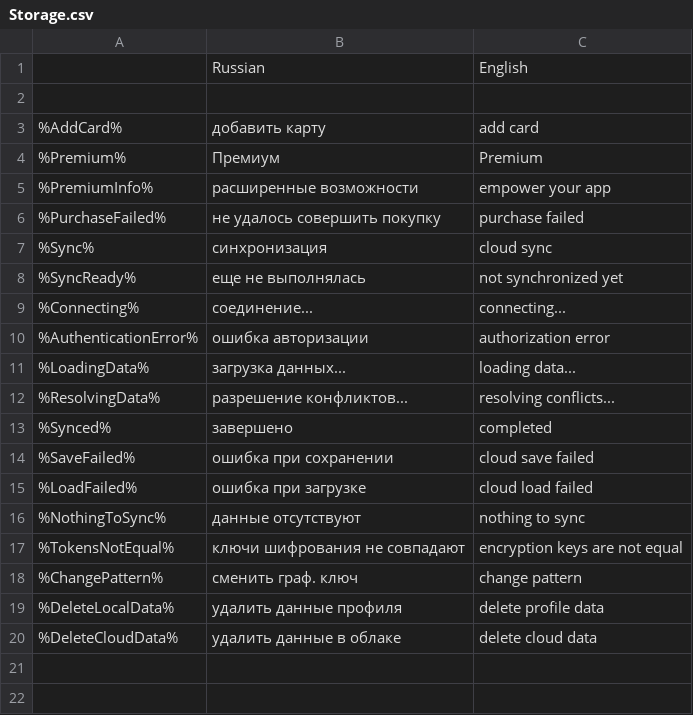
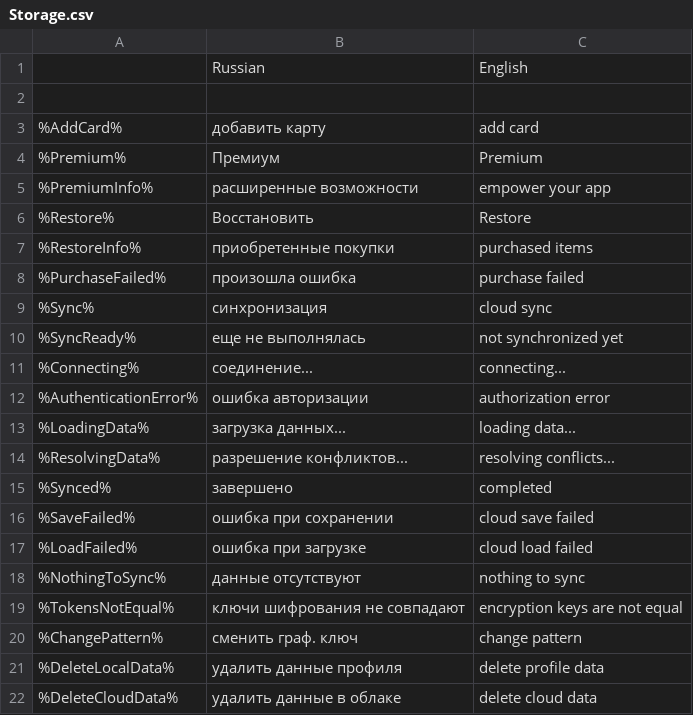
Before and after one commit to blackrainbowgames/PinKeeper, a CSV file: Assets/Resources/Localization/Storage.csv, drawn as a sheet.

Commit message:
add restore button for iOS

```diff
--- a/Assets/Resources/Localization/Storage.csv
+++ b/Assets/Resources/Localization/Storage.csv
@@ -5,3 +5,5 @@
 %PremiumInfo%;расширенные возможности;empower your app
-%PurchaseFailed%;не удалось совершить покупку;purchase failed
+%Restore%;Восстановить;Restore
+%RestoreInfo%;приобретенные покупки;purchased items
+%PurchaseFailed%;произошла ошибка;purchase failed
 %Sync%;синхронизация;cloud sync
```
Also changed, not shown: 8 other files.
